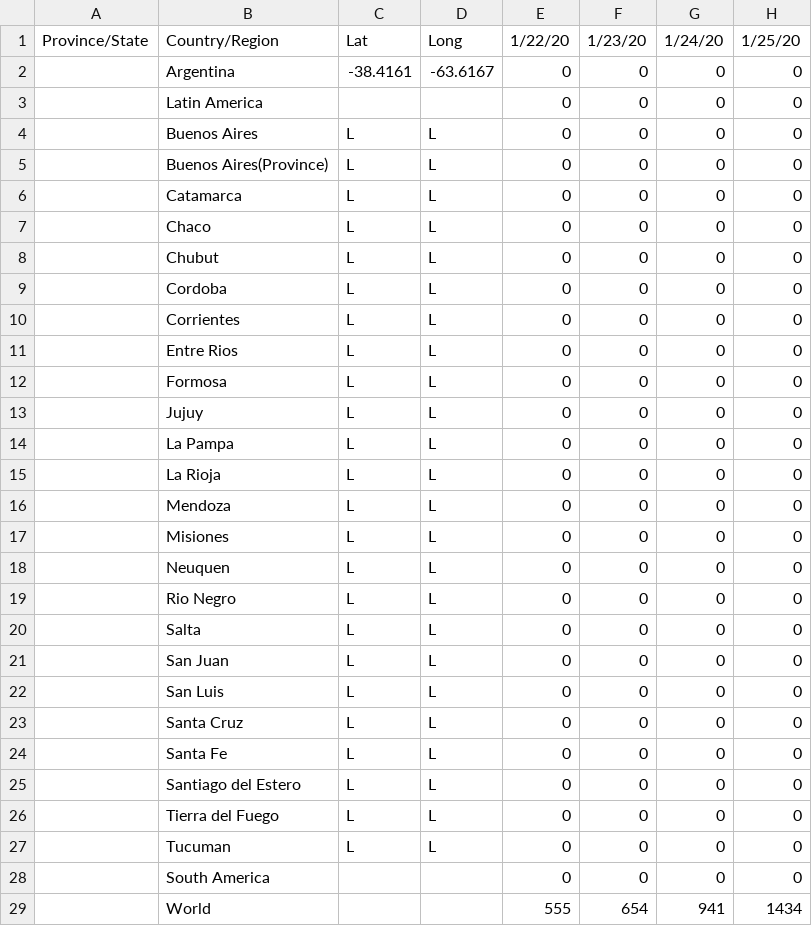
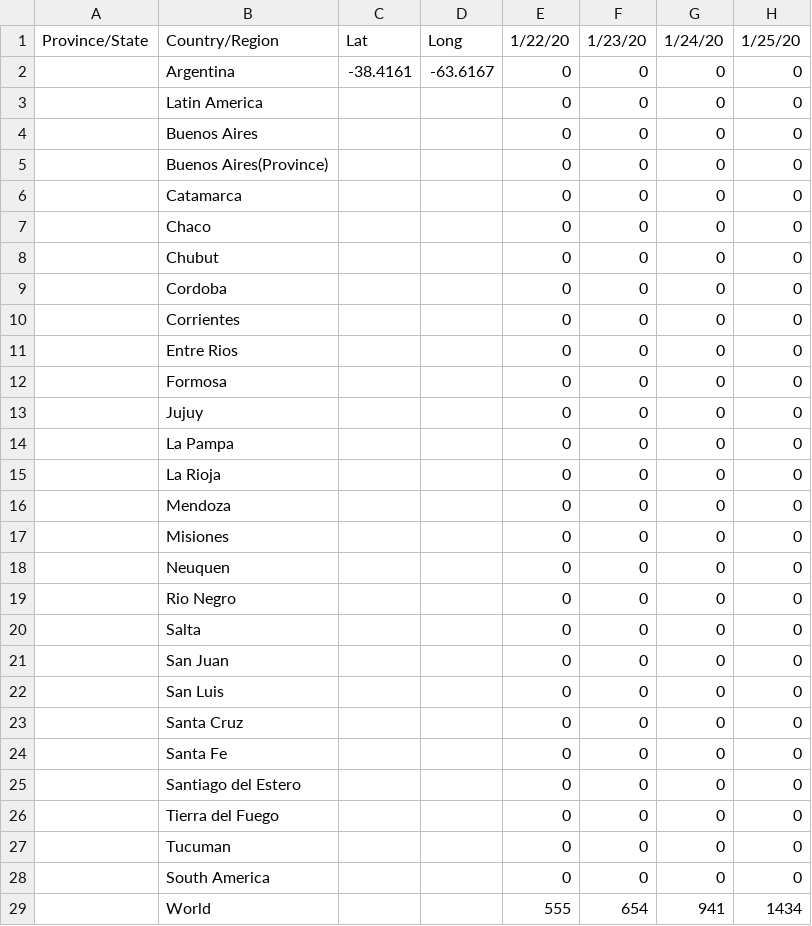
Before and after one commit to gerardbriscoe/corona, a CSV file: data/argentina.csv, drawn as a sheet; only a part is shown; the diff names each change by its address in the sheet, - before the commit and + after, or states it on an @@ line.

Commit message:
automated data

```diff
--- a/data/argentina.csv
+++ b/data/argentina.csv
-C4:C27: L
+C4:C27: (empty)
-D4:D27: L
+D4:D27: (empty)
```
Also changed, not shown: data/cities.csv, data/locations.csv, 2 other files.
